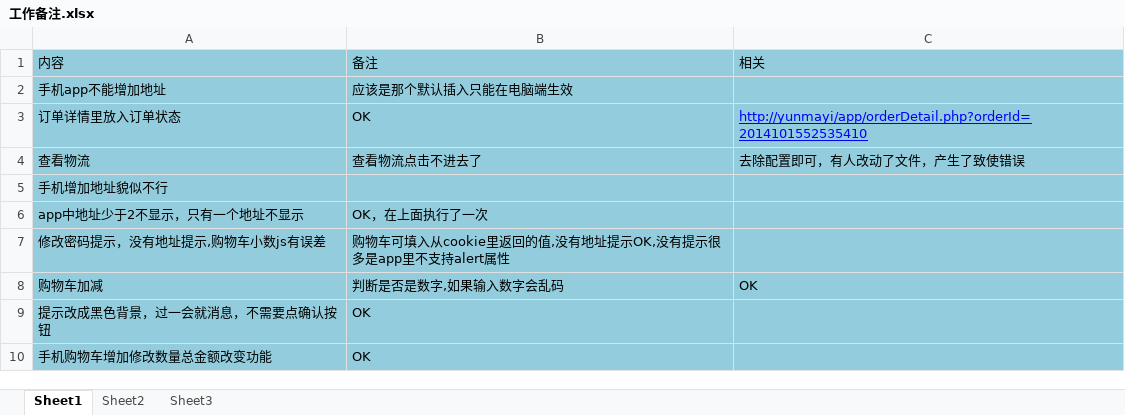
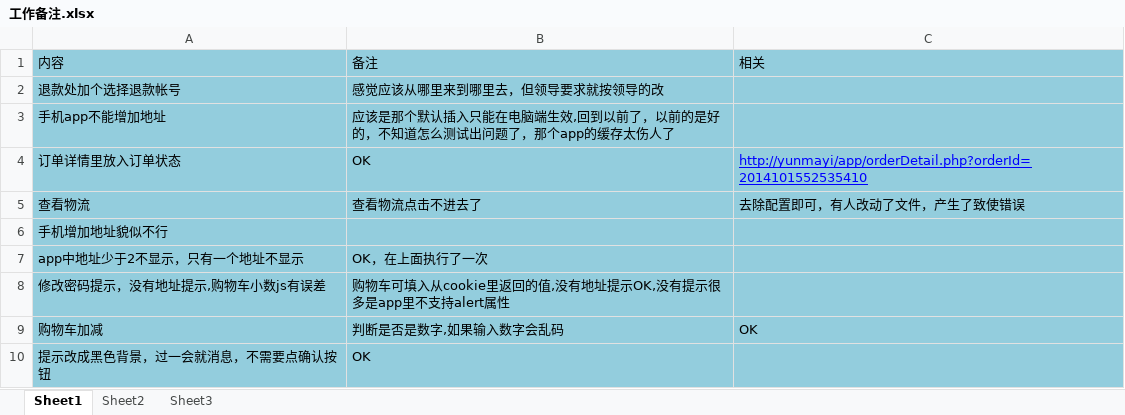
Before and after one commit to qq971876229/mywork, an Excel workbook: 工作备注.xlsx, sheet Sheet1, drawn as a sheet; only a part is shown; the shorter side is filled out with more unchanged rows; values as stored, in another font and other column widths than the file's, no borders; addresses are those after the commit; the diff names each change by its address in the sheet, - before the commit and + after, or states it on an @@ line.

```diff
--- a/工作备注.xlsx (sheet Sheet1)
+++ b/工作备注.xlsx (sheet Sheet1)
+row 2: 退款处加个选择退款帐号 | 感觉应该从哪里来到哪里去，但领导要求就按领导的改
-B3: 应该是那个默认插入只能在电脑端生效
+B3: 应该是那个默认插入只能在电脑端生效,回到以前了，以前的是好的，不知道怎么测试出问题了，那个app的缓存太伤人了
```
Also changed, not shown: 19 other files.
